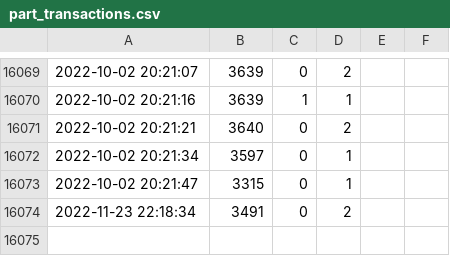
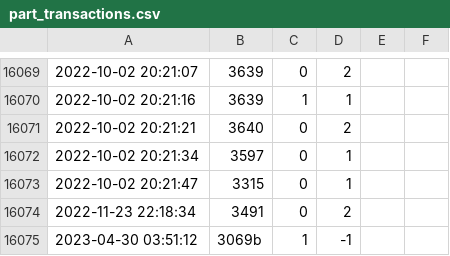
Before and after one commit to jncraton/bricki, a CSV file: data/part_transactions.csv, drawn as a sheet; only a part is shown, gaps mark what is left out; the diff names each change by its address in the sheet, - before the commit and + after, or states it on an @@ line.

Commit message:
Remove clone part

```diff
--- a/data/part_transactions.csv
+++ b/data/part_transactions.csv
+row 16075: 2023-04-30 03:51:12 | 3069b | 1 | -1
```
